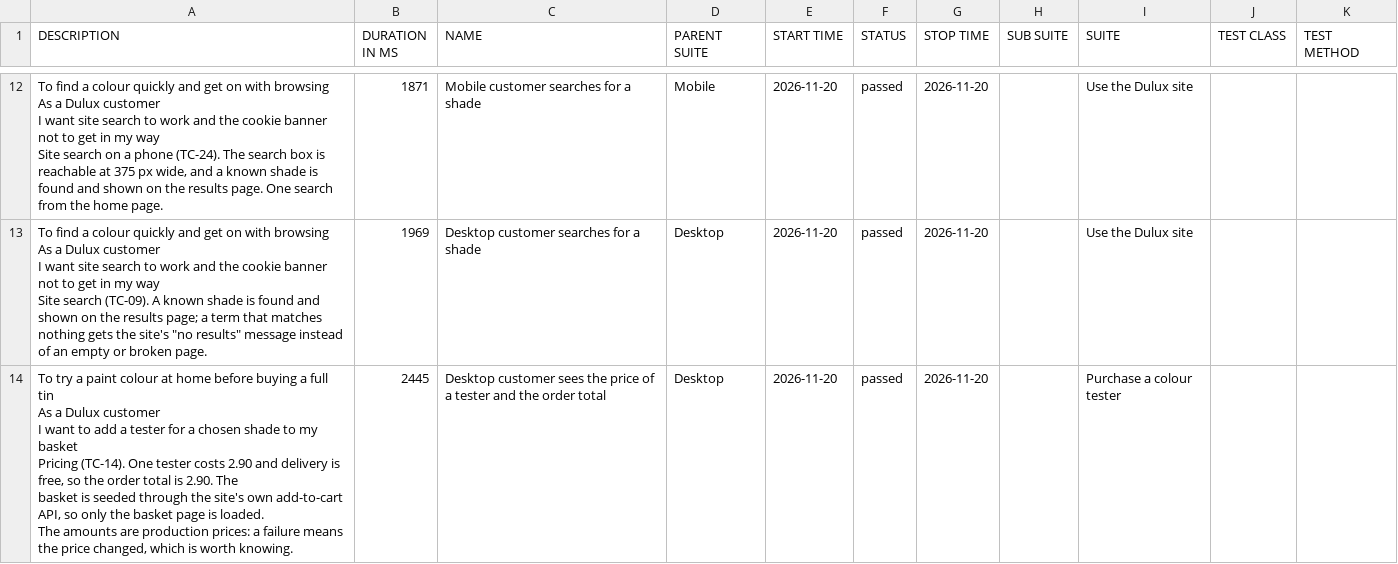
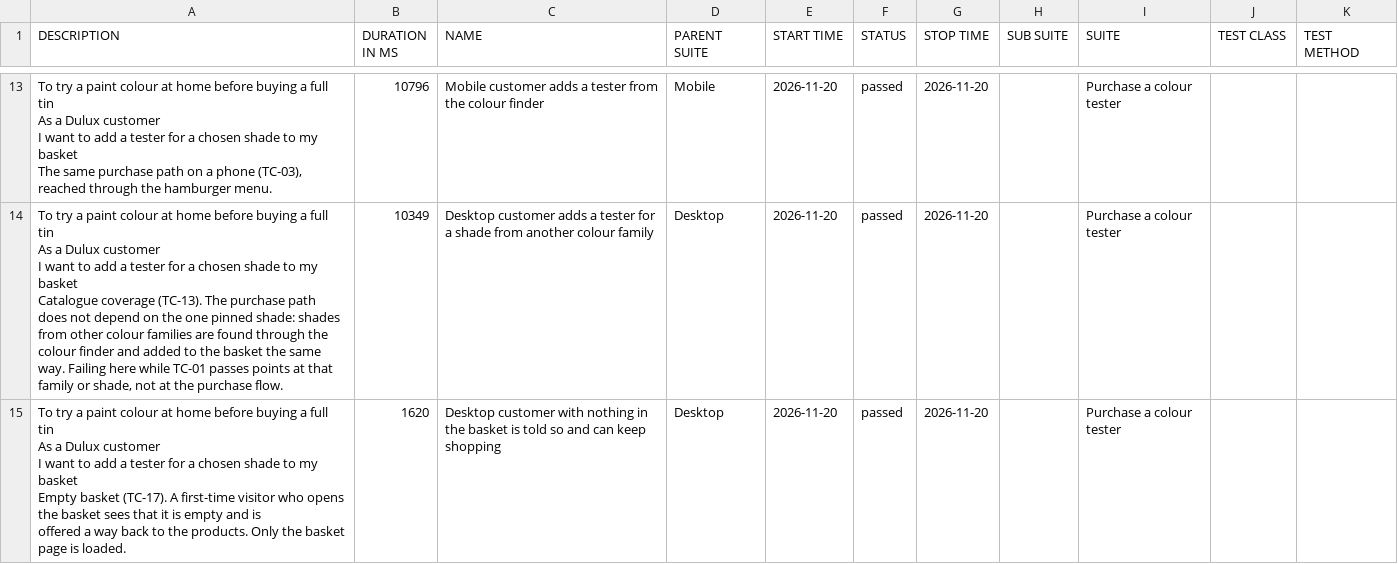
Before and after one commit to magdaU/playwright-python-dulux-uk, a CSV file: nightly/data/suites.csv, drawn as a sheet; only a part is shown, gaps mark what is left out; addresses are those after the commit; ↵ is a line break in a cell; the diff covers the shown part only; the diff names each change by its address in the sheet, - before the commit and + after, or states it on an @@ line.

Commit message:
ci: publish nightly Allure report [skip ci] 8bc40ea0b1fa0a7aacfd0a60246d5f532cc4560c

```diff
--- a/nightly/data/suites.csv
+++ b/nightly/data/suites.csv
-A13 (DESCRIPTION): To find a colour quickly and get on with browsing ↵ As a Dulux customer ↵ I want site search to work and the cookie banner not to get in my way ↵ Site search on a phone (TC-24). The search box is reachable at 375 px wide, and a known shade is ↵ found and shown on the results page. One search from the home page.
+A13 (DESCRIPTION): To try a paint colour at home before buying a full tin ↵ As a Dulux customer ↵ I want to add a tester for a chosen shade to my basket ↵ The same purchase path on a phone (TC-03), reached through the hamburger menu.
-B13 (DURATION IN MS): 1871
+B13 (DURATION IN MS): 10796
-C13 (NAME): Mobile customer searches for a shade
+C13 (NAME): Mobile customer adds a tester from the colour finder
-I13:I14 (SUITE): Use the Dulux site
+I13:I14 (SUITE): Purchase a colour tester
-A14 (DESCRIPTION): To find a colour quickly and get on with browsing ↵ As a Dulux customer ↵ I want site search to work and the cookie banner not to get in my way ↵ Site search (TC-09). A known shade is found and shown on the results page; a term that matches ↵ nothing gets the site's "no results" message instead of an empty or broken page.
+A14 (DESCRIPTION): To try a paint colour at home before buying a full tin ↵ As a Dulux customer ↵ I want to add a tester for a chosen shade to my basket ↵ Catalogue coverage (TC-13). The purchase path does not depend on the one pinned shade: shades ↵ from other colour families are found through the colour finder and added to the basket the same ↵ way. Failing here while TC-01 passes points at that family or shade, not at the purchase flow.
-B14 (DURATION IN MS): 1969
+B14 (DURATION IN MS): 10349
-C14 (NAME): Desktop customer searches for a shade
+C14 (NAME): Desktop customer adds a tester for a shade from another colour family
-A15 (DESCRIPTION): …my basket ↵ Pricing (TC-14). One tester costs 2.90 and delivery is free, so the order total is 2.90. The ↵ basket is seeded through the site's own add-to-cart API, so only the basket page is loaded. ↵ The amounts are production prices: a failure means the price changed, which is worth knowing.
+A15 (DESCRIPTION): …my basket ↵ Empty basket (TC-17). A first-time visitor who opens the basket sees that it is empty and is ↵ offered a way back to the products. Only the basket page is loaded.
-B15 (DURATION IN MS): 2445
+B15 (DURATION IN MS): 1620
-C15 (NAME): Desktop customer sees the price of a tester and the order total
+C15 (NAME): Desktop customer with nothing in the basket is told so and can keep shopping
```
Also changed, not shown: 4 added rows, 4 removed rows and 85 edited cells elsewhere in this file, nightly/data/behaviors.csv, 55 other files.
